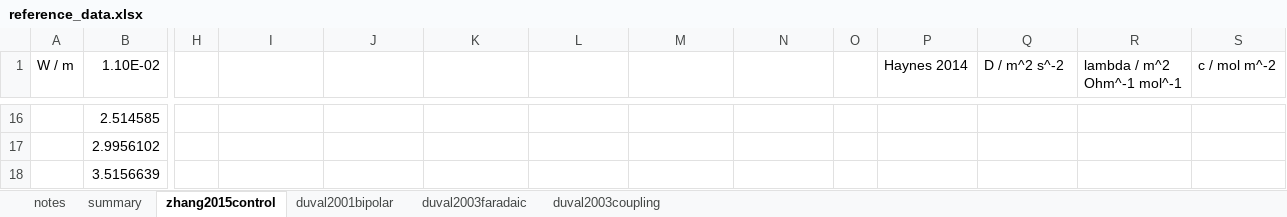
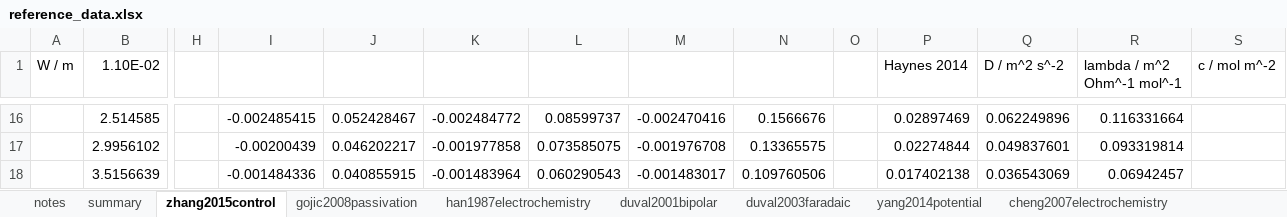
Before and after one commit to jotelha/jlhbpe, an Excel workbook: 2016_07_projects/reference_data.xlsx, sheet zhang2015control, drawn as a sheet; only a part is shown, gaps mark what is left out; values as stored, in another font and other column widths than the file's, no borders; charts and pictures not drawn; the diff covers the shown part only; the diff names each change by its address in the sheet, - before the commit and + after, or states it on an @@ line.

```diff
--- a/2016_07_projects/reference_data.xlsx (sheet zhang2015control)
+++ b/2016_07_projects/reference_data.xlsx (sheet zhang2015control)
+sheet tab: gojic2008passivation
+sheet tab: han1987electrochemistry
+sheet tab: yang2014potential
+sheet tab: cheng2007electrochemistry
-I16: (empty)
+I16: -0.002485415
-J16: (empty)
+J16: 0.052428467
-K16: (empty)
+K16: -0.002484772
-L16: (empty)
+L16: 0.08599737
-M16: (empty)
+M16: -0.002470416
-N16: (empty)
+N16: 0.1566676
-P16 (Haynes 2014): (empty)
+P16 (Haynes 2014): 0.02897469
-Q16 (D / m^2 s^-2): (empty)
+Q16 (D / m^2 s^-2): 0.062249896
-R16 (lambda / m^2 Ohm^-1 mol^-1): (empty)
+R16 (lambda / m^2 Ohm^-1 mol^-1): 0.116331664
-I17: (empty)
+I17: -0.00200439
-J17: (empty)
+J17: 0.046202217
-K17: (empty)
+K17: -0.001977858
-L17: (empty)
+L17: 0.073585075
-M17: (empty)
+M17: -0.001976708
-N17: (empty)
+N17: 0.13365575
-P17 (Haynes 2014): (empty)
+P17 (Haynes 2014): 0.02274844
-Q17 (D / m^2 s^-2): (empty)
+Q17 (D / m^2 s^-2): 0.049837601
-R17 (lambda / m^2 Ohm^-1 mol^-1): (empty)
+R17 (lambda / m^2 Ohm^-1 mol^-1): 0.093319814
-I18: (empty)
+I18: -0.001484336
-J18: (empty)
+J18: 0.040855915
-K18: (empty)
+K18: -0.001483964
-L18: (empty)
+L18: 0.060290543
-M18: (empty)
+M18: -0.001483017
-N18: (empty)
+N18: 0.109760506
-P18 (Haynes 2014): (empty)
+P18 (Haynes 2014): 0.017402138
-Q18 (D / m^2 s^-2): (empty)
+Q18 (D / m^2 s^-2): 0.036543069
-R18 (lambda / m^2 Ohm^-1 mol^-1): (empty)
+R18 (lambda / m^2 Ohm^-1 mol^-1): 0.06942457
```
Also changed, not shown: 178 edited cells elsewhere in this sheet, charts or pictures, 4 other files.
